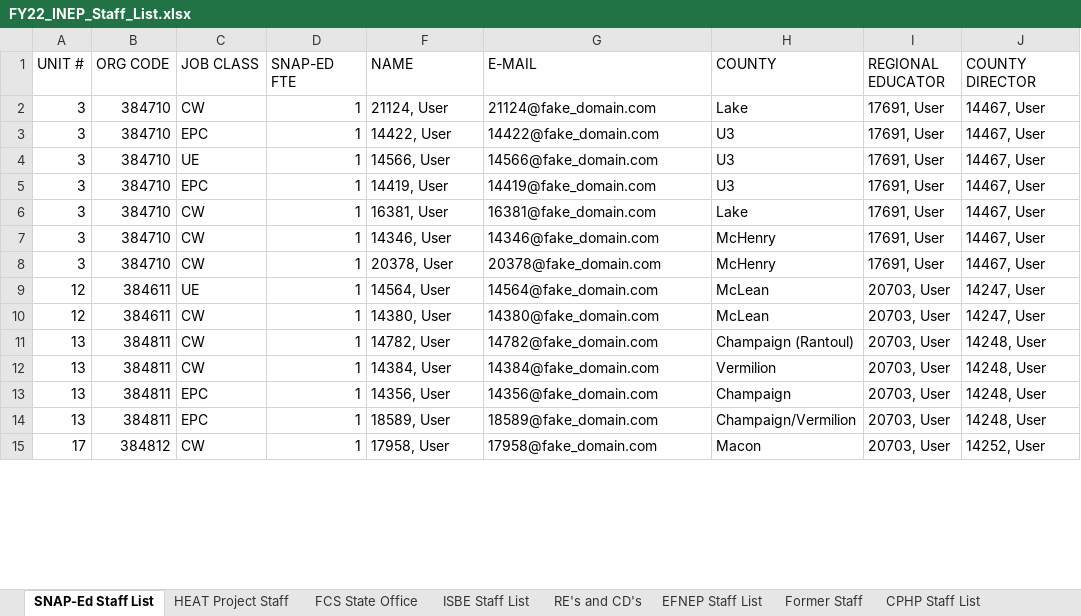
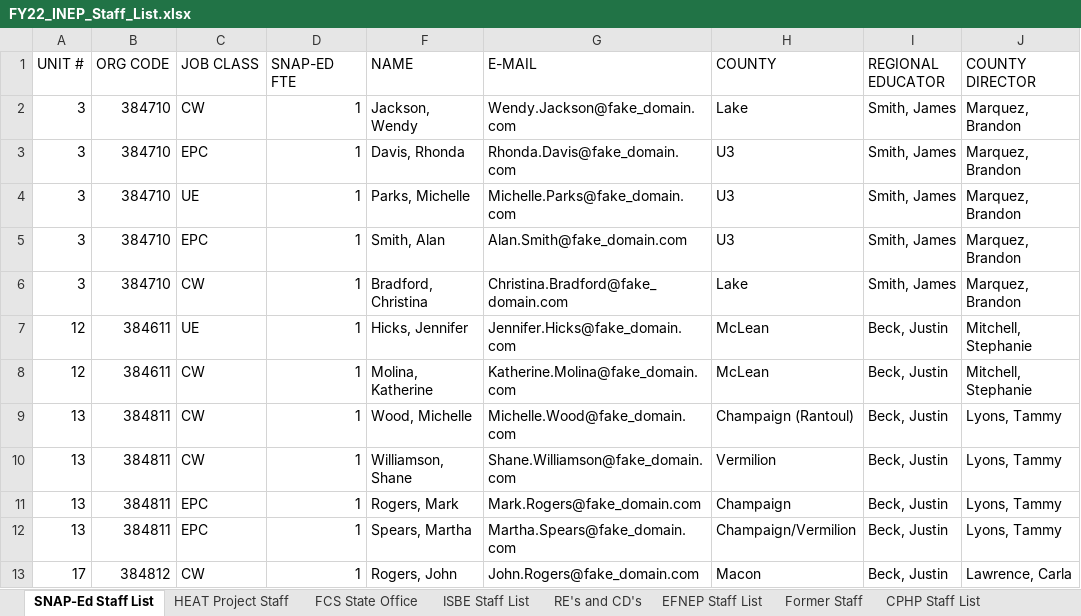
Before and after one commit to jstadni2/pears_monthly_data_cleaning, an Excel workbook: example_inputs/FY22_INEP_Staff_List.xlsx, sheet SNAP-Ed Staff List, drawn as a sheet; only a part is shown; values as stored, in another font and other column widths than the file's, no borders; removed rows and columns are numbered as before the commit, all else as after; the diff covers the shown part only; the diff names each change by its address in the sheet, - before the commit and + after, or states it on an @@ line.

```diff
--- a/example_inputs/FY22_INEP_Staff_List.xlsx (sheet SNAP-Ed Staff List)
+++ b/example_inputs/FY22_INEP_Staff_List.xlsx (sheet SNAP-Ed Staff List)
-F2 (NAME): 21124, User
+F2 (NAME): Jackson, Wendy
-G2 (E-MAIL): 21124@fake_domain.com
+G2 (E-MAIL): Wendy.Jackson@fake_domain.com
-I2:I6 (REGIONAL EDUCATOR): 17691, User
+I2:I6 (REGIONAL EDUCATOR): Smith, James
-J2:J6 (COUNTY DIRECTOR): 14467, User
+J2:J6 (COUNTY DIRECTOR): Marquez, Brandon
-F3 (NAME): 14422, User
+F3 (NAME): Davis, Rhonda
-G3 (E-MAIL): 14422@fake_domain.com
+G3 (E-MAIL): Rhonda.Davis@fake_domain.com
-F4 (NAME): 14566, User
+F4 (NAME): Parks, Michelle
-G4 (E-MAIL): 14566@fake_domain.com
+G4 (E-MAIL): Michelle.Parks@fake_domain.com
-F5 (NAME): 14419, User
+F5 (NAME): Smith, Alan
-G5 (E-MAIL): 14419@fake_domain.com
+G5 (E-MAIL): Alan.Smith@fake_domain.com
-F6 (NAME): 16381, User
+F6 (NAME): Bradford, Christina
-G6 (E-MAIL): 16381@fake_domain.com
+G6 (E-MAIL): Christina.Bradford@fake_domain.com
-row 7: 3 | 384710 | CW | 1 | 14346, User | 14346@fake_domain.com | McHenry | 17691, User | 14467, User
-row 8: 3 | 384710 | CW | 1 | 20378, User | 20378@fake_domain.com | McHenry | 17691, User | 14467, User
-F7 (NAME): 14564, User
+F7 (NAME): Hicks, Jennifer
-G7 (E-MAIL): 14564@fake_domain.com
+G7 (E-MAIL): Jennifer.Hicks@fake_domain.com
-I7:I13 (REGIONAL EDUCATOR): 20703, User
+I7:I13 (REGIONAL EDUCATOR): Beck, Justin
-J7:J8 (COUNTY DIRECTOR): 14247, User
+J7:J8 (COUNTY DIRECTOR): Mitchell, Stephanie
-F8 (NAME): 14380, User
+F8 (NAME): Molina, Katherine
-G8 (E-MAIL): 14380@fake_domain.com
+G8 (E-MAIL): Katherine.Molina@fake_domain.com
-F9 (NAME): 14782, User
+F9 (NAME): Wood, Michelle
-G9 (E-MAIL): 14782@fake_domain.com
+G9 (E-MAIL): Michelle.Wood@fake_domain.com
-J9:J12 (COUNTY DIRECTOR): 14248, User
+J9:J12 (COUNTY DIRECTOR): Lyons, Tammy
-F10 (NAME): 14384, User
+F10 (NAME): Williamson, Shane
-G10 (E-MAIL): 14384@fake_domain.com
+G10 (E-MAIL): Shane.Williamson@fake_domain.com
-F11 (NAME): 14356, User
+F11 (NAME): Rogers, Mark
-G11 (E-MAIL): 14356@fake_domain.com
+G11 (E-MAIL): Mark.Rogers@fake_domain.com
-F12 (NAME): 18589, User
+F12 (NAME): Spears, Martha
-G12 (E-MAIL): 18589@fake_domain.com
+G12 (E-MAIL): Martha.Spears@fake_domain.com
-F13 (NAME): 17958, User
+F13 (NAME): Rogers, John
-G13 (E-MAIL): 17958@fake_domain.com
+G13 (E-MAIL): John.Rogers@fake_domain.com
-J13 (COUNTY DIRECTOR): 14252, User
+J13 (COUNTY DIRECTOR): Lawrence, Carla
```
Also changed, not shown: 88 edited cells elsewhere in this sheet, sheet CPHP Staff List, sheet Former Staff, sheet RE's and CD's, sheet FCS State Office, sheet EFNEP Staff List, sheet HEAT Project Staff, 1 more sheet, example_inputs/User_Export.xlsx, 8 other files.
